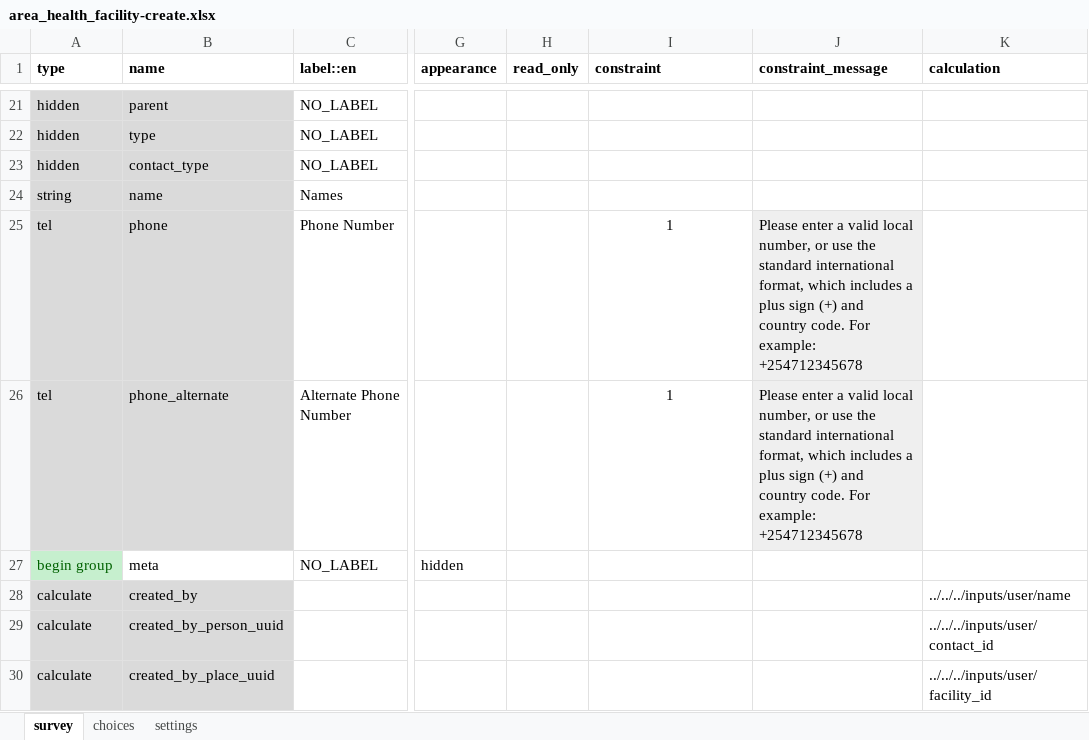
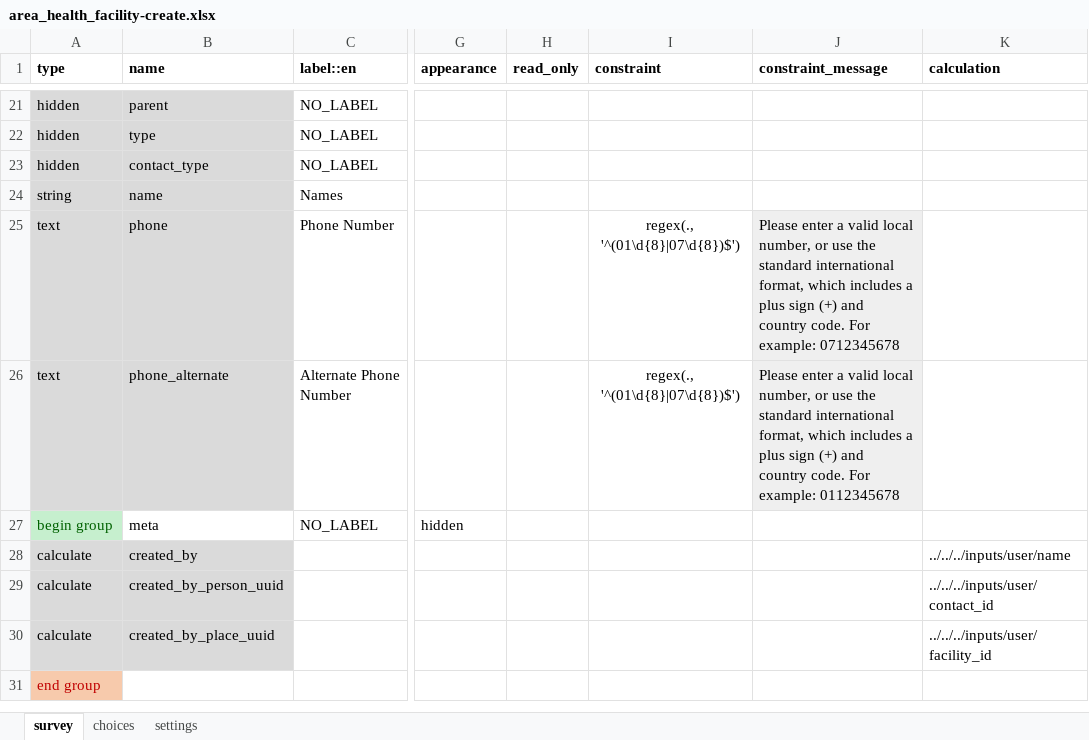
Before and after one commit to Emmanueltech2/commodity-tracker, an Excel workbook: forms/contact/area_health_facility-create.xlsx, sheet survey, drawn as a sheet; only a part is shown, gaps mark what is left out; the shorter side is filled out with more unchanged rows; values as stored, in another font and other column widths than the file's, no borders; conditional formats not drawn; the diff names each change by its address in the sheet, - before the commit and + after, or states it on an @@ line.

```diff
--- a/forms/contact/area_health_facility-create.xlsx (sheet survey)
+++ b/forms/contact/area_health_facility-create.xlsx (sheet survey)
-A25:A26 (type): tel
+A25:A26 (type): text
-I25:I26 (constraint): 1
+I25:I26 (constraint): regex(., '^(01\d{8}|07\d{8})$')
-J25 (constraint_message): …For example: +254712345678
+J25 (constraint_message): …For example: 0712345678
-J26 (constraint_message): …For example: +254712345678
+J26 (constraint_message): …For example: 0112345678
```
Also changed, not shown: sheet settings, forms/app/cholera_suspicion_follow_up.xlsx, forms/contact/area_supervisor_region-create.xlsx, 40 other files.
